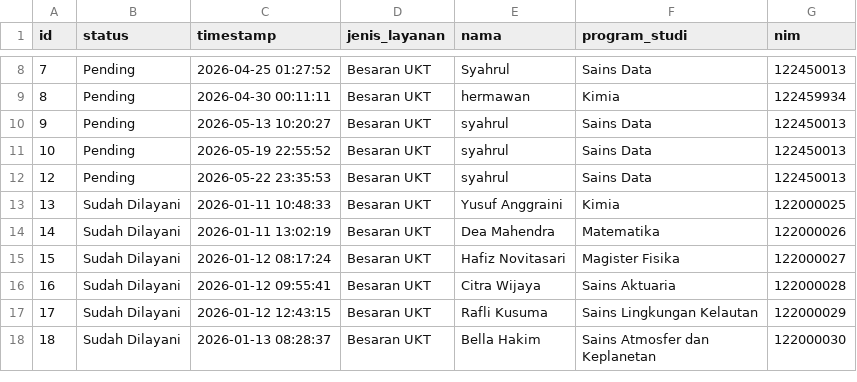
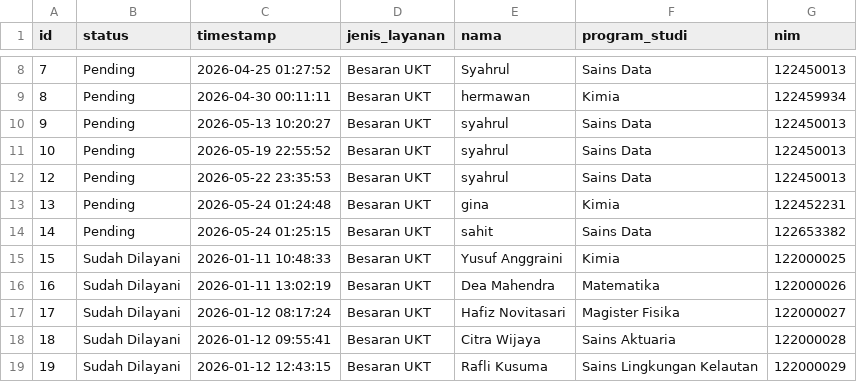
Before and after one commit to Happy-Syahrul-Ramadhan/Data-Mart-Fakultas-Sains, a CSV file: data/silver/besaran_ukt_silver.csv, drawn as a sheet; only a part is shown, gaps mark what is left out; the shorter side is filled out with more unchanged rows; addresses are those after the commit; the diff names each change by its address in the sheet, - before the commit and + after, or states it on an @@ line.

```diff
--- a/data/silver/besaran_ukt_silver.csv
+++ b/data/silver/besaran_ukt_silver.csv
+row 13: 13 | Pending | 2026-05-24 01:24:48 | Besaran UKT | gina | Kimia | 122452231
+row 14: 14 | Pending | 2026-05-24 01:25:15 | Besaran UKT | sahit | Sains Data | 122653382
@@ column A (id) renumbered from row 15 down @@
```
Also changed, not shown: data/bronze/besaran_ukt_bronze.csv, data/bronze/pengunduran_diri_bronze.csv, 14 other files.
